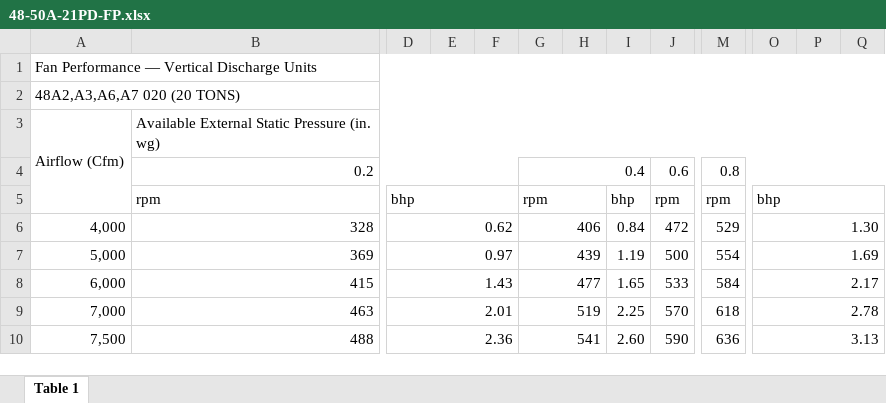
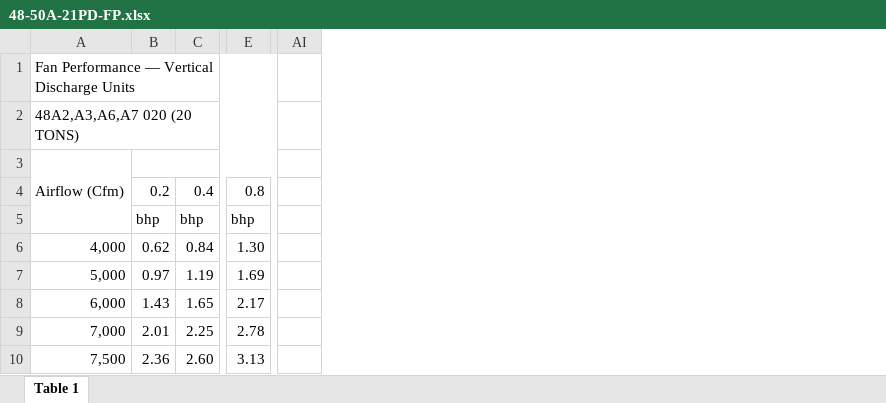
Before and after one commit to Yiting0106/air_conditioner_data, an Excel workbook: excel/48-50A-21PD-FP.xlsx, sheet Table 1, drawn as a sheet; only a part is shown, gaps mark what is left out; values as stored, in another font and other column widths than the file's, no cell formats; charts and pictures not drawn; removed rows and columns are numbered as before the commit, all else as after; the diff covers the shown part only; the diff names each change by its address in the sheet, - before the commit and + after, or states it on an @@ line.

```diff
--- a/excel/48-50A-21PD-FP.xlsx (sheet Table 1)
+++ b/excel/48-50A-21PD-FP.xlsx (sheet Table 1)
-column B, rows 3-10: Available External Static Pressure (in. wg) | 0.2 | rpm | 328 | 369 | 415 | 463 | 488
-column E, empty
-column F, empty
-column G, rows 4-10: 0.4 | rpm | 406 | 439 | 477 | 519 | 541
-column H, empty
-column J, rows 4-10: 0.6 | rpm | 472 | 500 | 533 | 570 | 590
-column M, rows 4-10: 0.8 | rpm | 529 | 554 | 584 | 618 | 636
-column P, empty
-column Q, empty
+column AI, empty
+B3:AE3 merged
-B4: (empty)
+B4: 0.2
-C4: (empty)
+C4: 0.4
-E4: (empty)
+E4: 0.8
-D5:F5 merged
-O5:Q5 merged
-D6:F6 merged
-O6:Q6 merged
-D7:F7 merged
-O7:Q7 merged
-D8:F8 merged
-O8:Q8 merged
-D9:F9 merged
-O9:Q9 merged
-D10:F10 merged
-O10:Q10 merged
```
Also changed, not shown: 43 removed rows, 3 added columns, 3 removed columns, 45 edited cells and merged cells elsewhere in this sheet, cell formats, charts or pictures, excel/48-50A-21PD-SM.xlsx, excel/48-50P-12PD-FP.xlsx, 9 other files.
